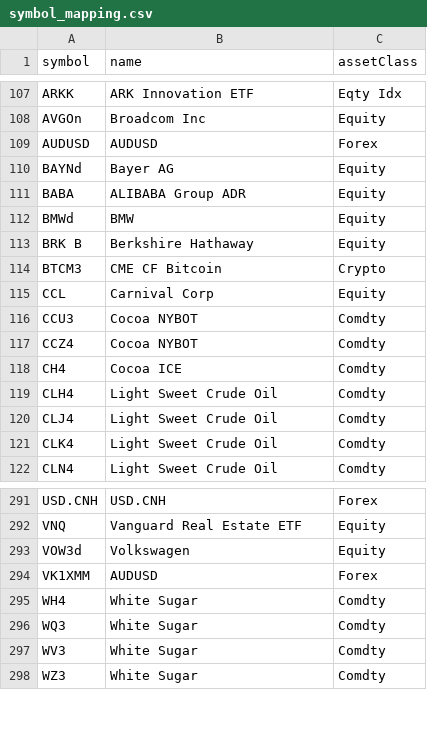
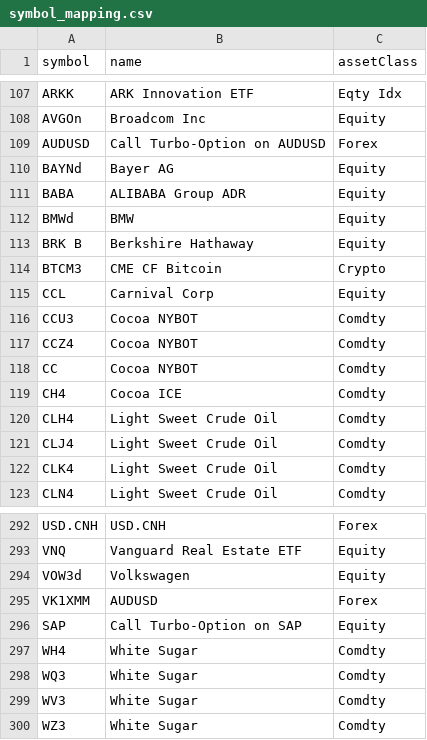
Before and after one commit to foscoa/Qcore, a CSV file: Q_Pareto_Transaction_History_DEV/Data/mapping/symbol_mapping.csv, drawn as a sheet; only a part is shown, gaps mark what is left out.

```diff
--- a/Q_Pareto_Transaction_History_DEV/Data/mapping/symbol_mapping.csv
+++ b/Q_Pareto_Transaction_History_DEV/Data/mapping/symbol_mapping.csv
@@ -108,3 +108,3 @@ ARKK,ARK Innovation ETF,Eqty Idx
 AVGOn,Broadcom Inc,Equity
-AUDUSD, AUDUSD,Forex
+AUDUSD,Call Turbo-Option on AUDUSD,Forex
 BAYNd,Bayer AG,Equity
@@ -117,2 +117,3 @@ CCU3,Cocoa NYBOT,Comdty
 CCZ4,Cocoa NYBOT,Comdty
+CC,Cocoa NYBOT,Comdty
 CH4,Cocoa ICE,Comdty
@@ -294,2 +295,3 @@ VOW3d,Volkswagen,Equity
 VK1XMM,AUDUSD,Forex
+SAP,Call Turbo-Option on SAP,Equity
 WH4,White Sugar,Comdty
```
Also changed, not shown: Q_Pareto_Transaction_History_DEV/Data/aggregated_transaction_history.csv, Q_Pareto_Transaction_History_DEV/Data/corr_matrix.csv, 8 other files.
